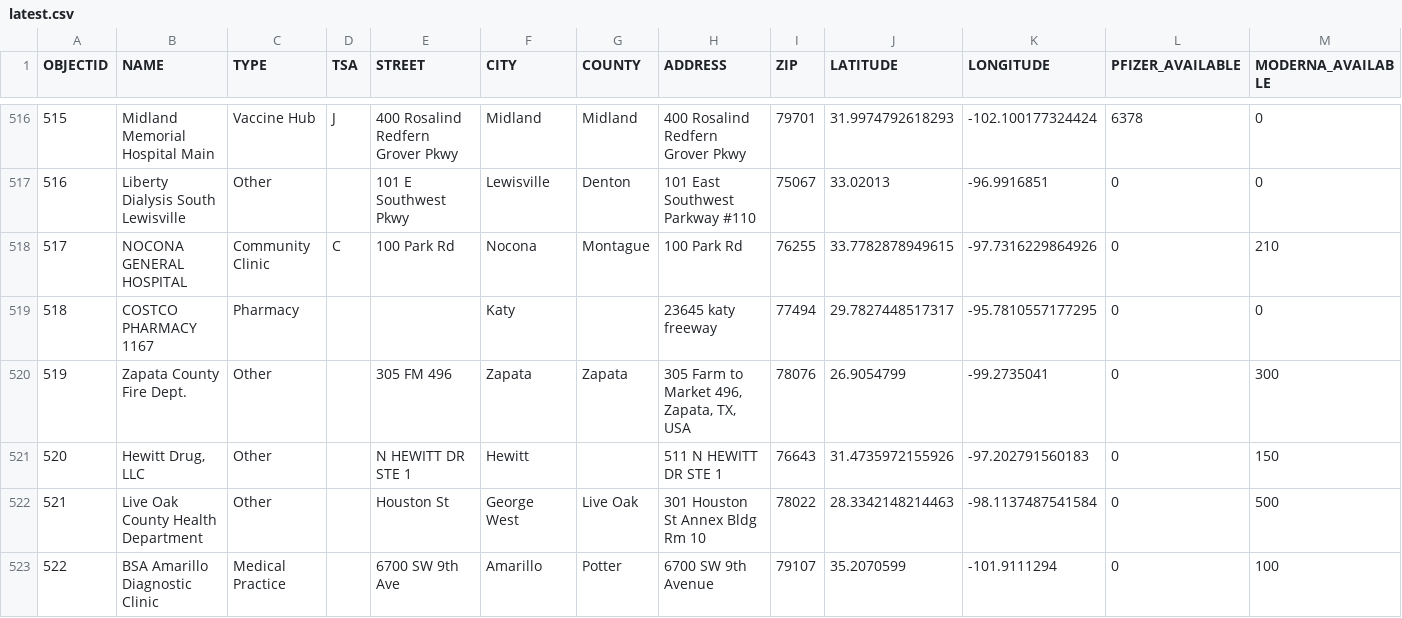
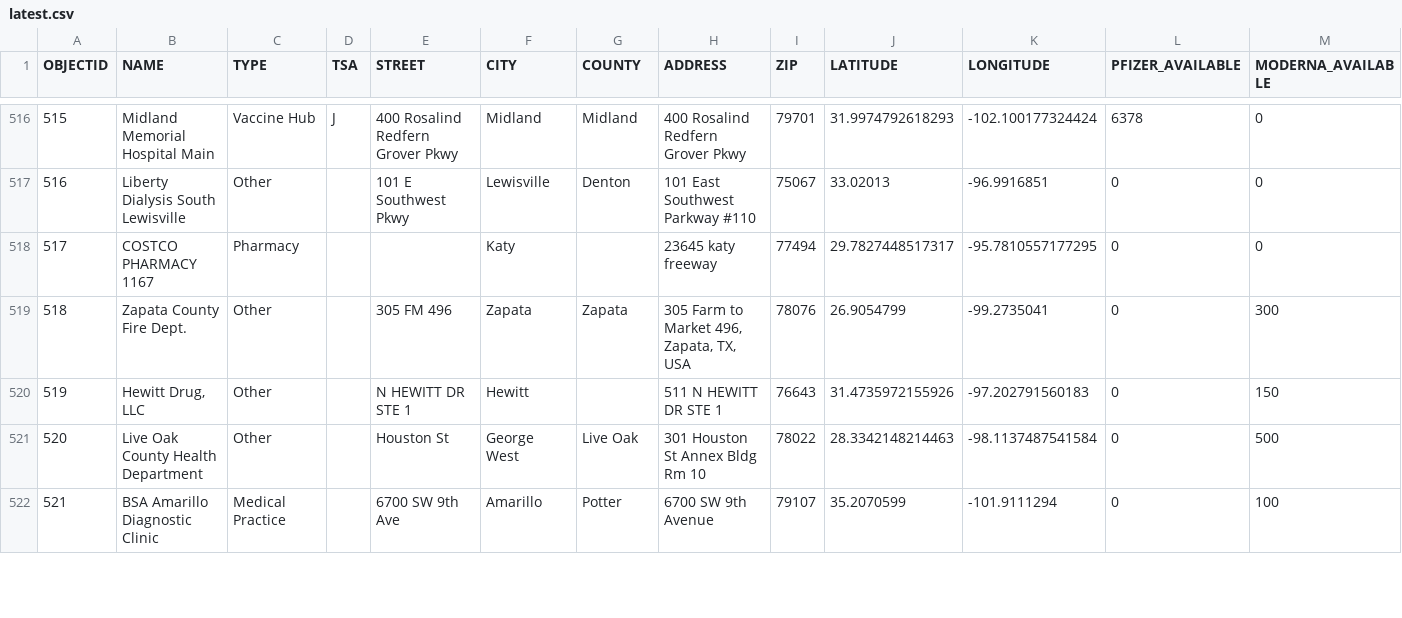
Before and after one commit to rdmurphy/tx-covid-vaccine-data, a CSV file: providers/latest.csv, drawn as a sheet; only a part is shown, gaps mark what is left out; removed rows and columns are numbered as before the commit, all else as after; rows hold the shown columns only; the diff covers the shown part only; the diff names each change by its address in the sheet, - before the commit and + after, or states it on an @@ line.

```diff
--- a/providers/latest.csv
+++ b/providers/latest.csv
-row 518: 517 | NOCONA GENERAL HOSPITAL | Community Clinic | C | 100 Park Rd | Nocona | Montague | 100 Park Rd | 76255 | 33.7782878949615 | -97.7316229864926 | 0 | 210
@@ column A (OBJECTID) renumbered from row 518 down @@
```
Also changed, not shown: 2 removed rows and 65 edited cells elsewhere in this file, 1 other file.
